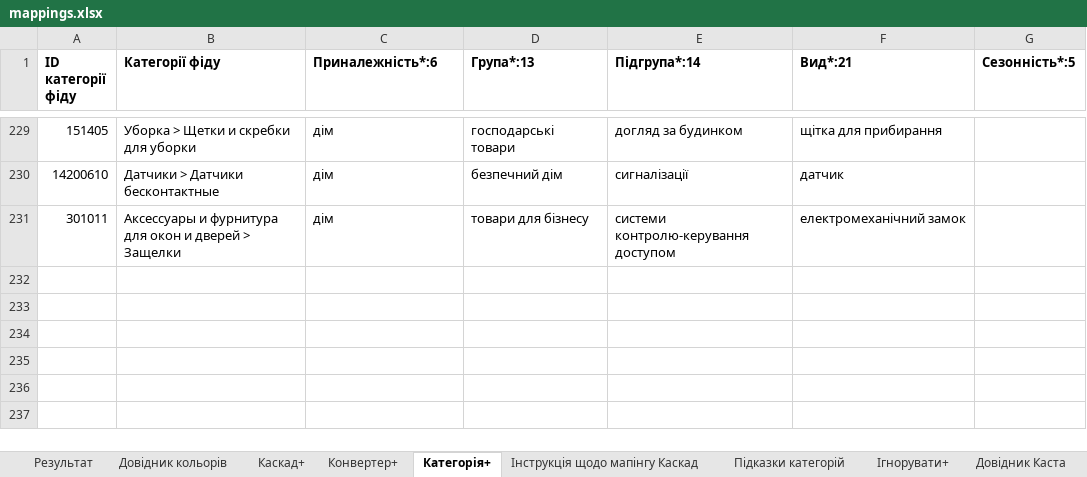
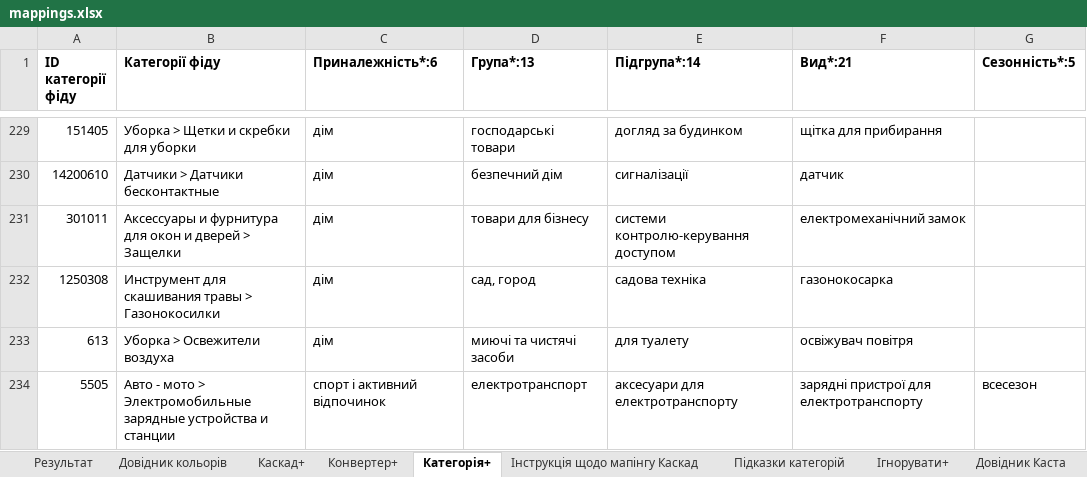
Before and after one commit to oniks98/price-feed-pipeline, an Excel workbook: data/markets/mappings.xlsx, sheet Категорія+, drawn as a sheet; only a part is shown, gaps mark what is left out; values as stored, in another font and other column widths than the file's, no borders; the diff names each change by its address in the sheet, - before the commit and + after, or states it on an @@ line.

```diff
--- a/data/markets/mappings.xlsx (sheet Категорія+)
+++ b/data/markets/mappings.xlsx (sheet Категорія+)
+row 232: 1250308 | Инструмент для скашивания травы > Газонокосилки | дім | сад, город | садова техніка | газонокосарка
+row 233: 613 | Уборка > Освежители воздуха | дім | миючі та чистячі засоби | для туалету | освіжувач повітря
+row 234: 5505 | Авто - мото > Электромобильные зарядные устройства и станции | спорт і активний відпочинок | електротранспорт | аксесуари для електротранспорту | зарядні пристрої для електротранспорту | всесезон
```
Also changed, not shown: data/markets/rozetka_mappings.xlsx, 11 other files.
